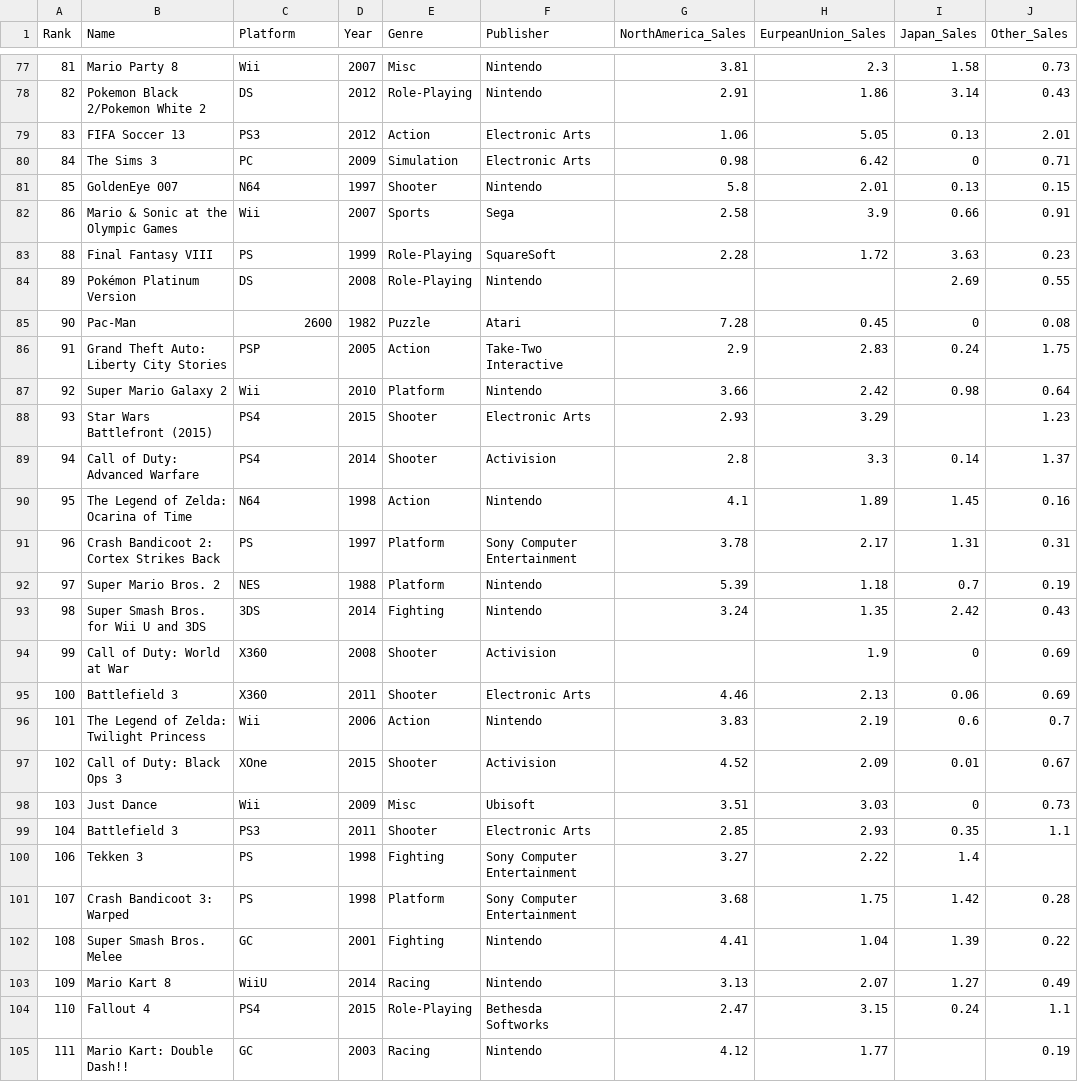
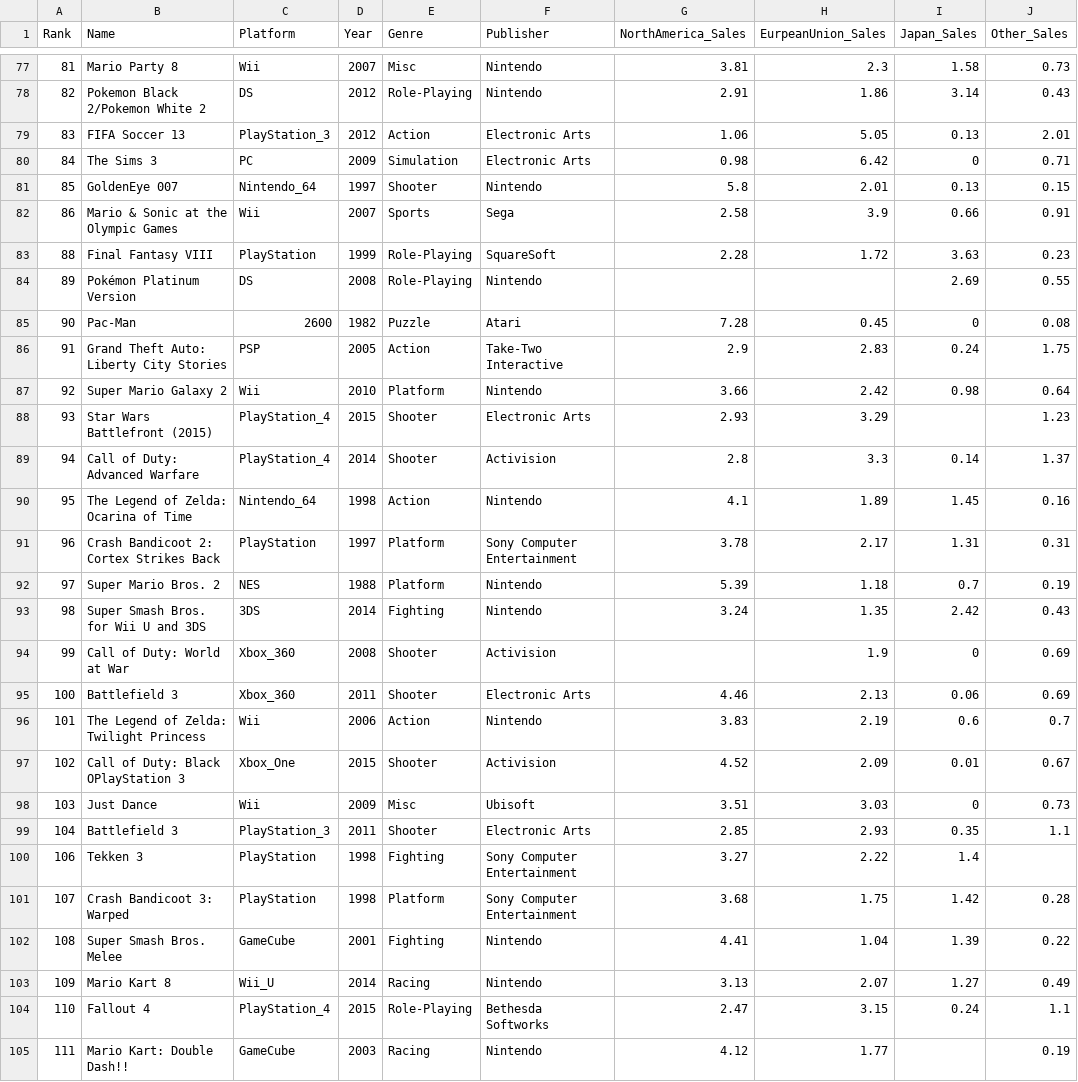
Before and after one commit to KaumudiMendis/ETL-Project, a CSV file: sales.csv, drawn as a sheet; only a part is shown, gaps mark what is left out; the diff covers the shown part only; the diff names each change by its address in the sheet, - before the commit and + after, or states it on an @@ line.

```diff
--- a/sales.csv
+++ b/sales.csv
-C79 (Platform): PS3
+C79 (Platform): PlayStation_3
-C81 (Platform): N64
+C81 (Platform): Nintendo_64
-C83 (Platform): PS
+C83 (Platform): PlayStation
-C88:C89 (Platform): PS4
+C88:C89 (Platform): PlayStation_4
-C90 (Platform): N64
+C90 (Platform): Nintendo_64
-C91 (Platform): PS
+C91 (Platform): PlayStation
-C94:C95 (Platform): X360
+C94:C95 (Platform): Xbox_360
-B97 (Name): Call of Duty: Black Ops 3
+B97 (Name): Call of Duty: Black OPlayStation 3
-C97 (Platform): XOne
+C97 (Platform): Xbox_One
-C99 (Platform): PS3
+C99 (Platform): PlayStation_3
-C100:C101 (Platform): PS
+C100:C101 (Platform): PlayStation
-C102 (Platform): GC
+C102 (Platform): GameCube
-C103 (Platform): WiiU
+C103 (Platform): Wii_U
-C104 (Platform): PS4
+C104 (Platform): PlayStation_4
-C105 (Platform): GC
+C105 (Platform): GameCube
```
Also changed, not shown: 96 edited cells elsewhere in this file, 3 other files.
